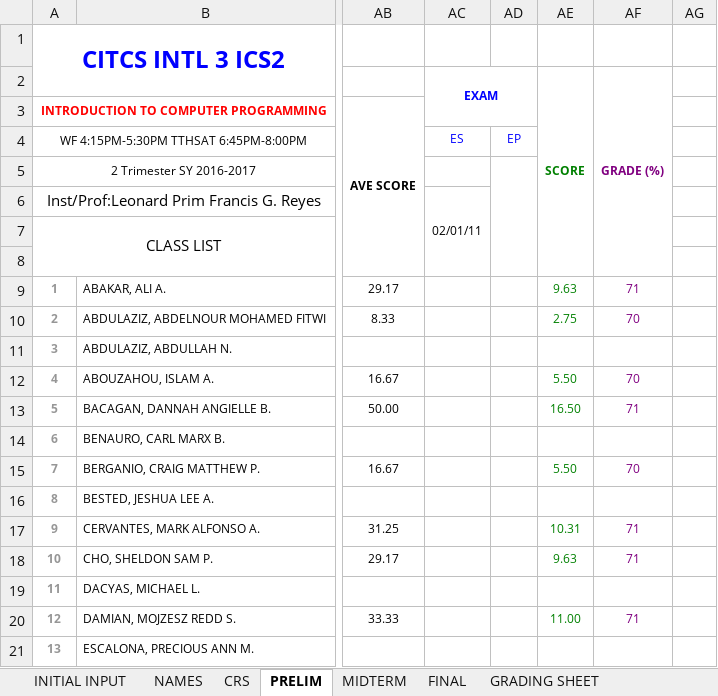
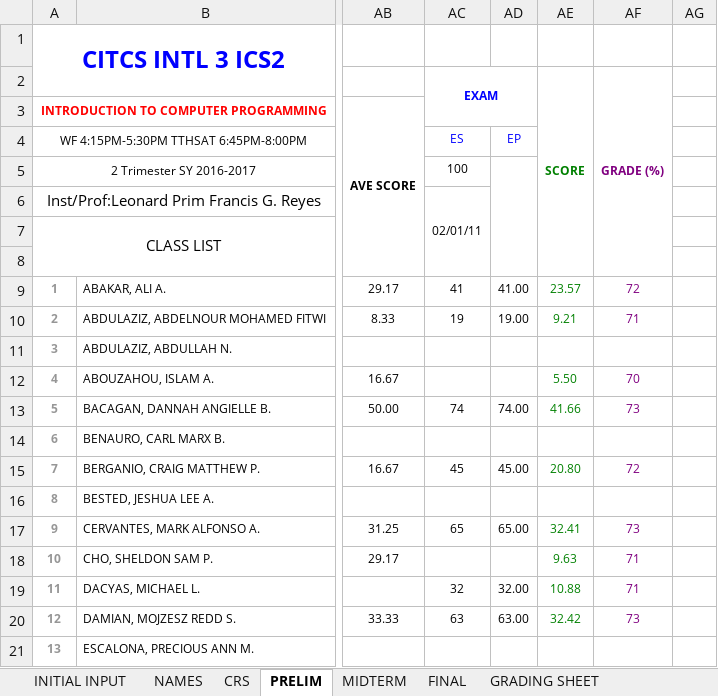
Before and after one commit to primusr/ClassRecords, an Excel workbook: 2T1617CR/2T1617 - CITCS-ICS2-CITCS INTL 3.xlsx, sheet PRELIM, drawn as a sheet; only a part is shown, gaps mark what is left out; values as stored, in another font and other column widths than the file's, no borders; the diff covers the shown part only; the diff names each change by its address in the sheet, - before the commit and + after, or states it on an @@ line.

Commit message:
ics2

```diff
--- a/2T1617CR/2T1617 - CITCS-ICS2-CITCS INTL 3.xlsx (sheet PRELIM)
+++ b/2T1617CR/2T1617 - CITCS-ICS2-CITCS INTL 3.xlsx (sheet PRELIM)
-AC5: (empty)
+AC5: 100
-AC9: (empty)
+AC9: 41
-AD9: (empty)
+AD9: 41.00
-AE9: 9.63
+AE9: 23.57
-AF9: 71
+AF9: 72
-AC10: (empty)
+AC10: 19
-AD10: (empty)
+AD10: 19.00
-AE10: 2.75
+AE10: 9.21
-AF10: 70
+AF10: 71
-AC13: (empty)
+AC13: 74
-AD13: (empty)
+AD13: 74.00
-AE13: 16.50
+AE13: 41.66
-AF13: 71
+AF13: 73
-AC15: (empty)
+AC15: 45
-AD15: (empty)
+AD15: 45.00
-AE15: 5.50
+AE15: 20.80
-AF15: 70
+AF15: 72
-AC17: (empty)
+AC17: 65
-AD17: (empty)
+AD17: 65.00
-AE17: 10.31
+AE17: 32.41
-AF17: 71
+AF17: 73
-AC19: (empty)
+AC19: 32
-AD19: (empty)
+AD19: 32.00
-AE19: (empty)
+AE19: 10.88
-AF19: (empty)
+AF19: 71
-AC20: (empty)
+AC20: 63
-AD20: (empty)
+AD20: 63.00
-AE20: 11.00
+AE20: 32.42
-AF20: 71
+AF20: 73
```
Also changed, not shown: 85 edited cells elsewhere in this sheet, sheet CRS, sheet GRADING SHEET.
